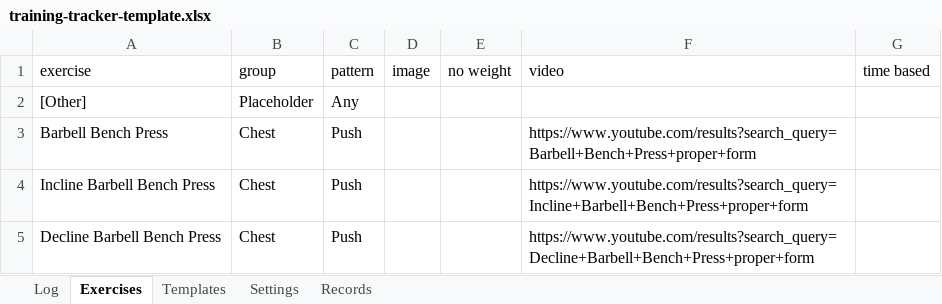
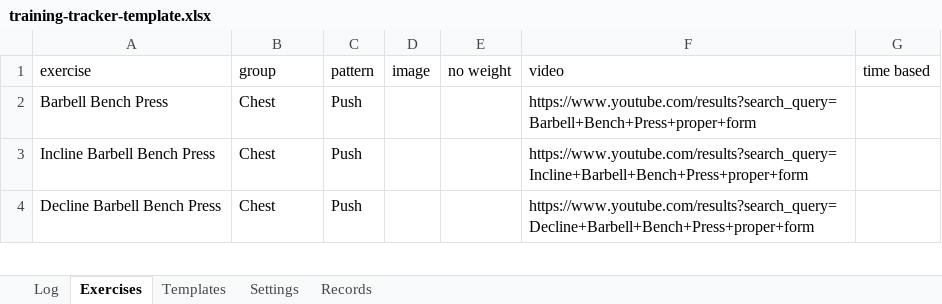
Before and after one commit to david-chau/training-tracker, an Excel workbook: docs/download/training-tracker-template.xlsx, sheet Exercises, drawn as a sheet; only a part is shown; values as stored, in another font and other column widths than the file's, no borders; the diff names each change by its address in the sheet, - before the commit and + after, or states it on an @@ line.

```diff
--- a/docs/download/training-tracker-template.xlsx (sheet Exercises)
+++ b/docs/download/training-tracker-template.xlsx (sheet Exercises)
-row 2: [Other] | Placeholder | Any
```
Also changed, not shown: 16 other files.
